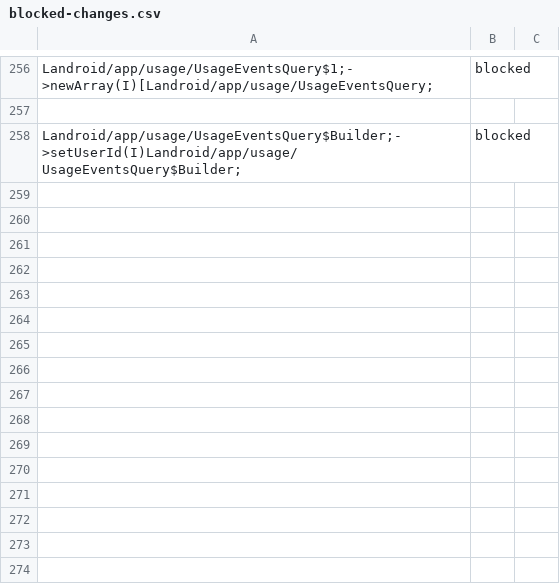
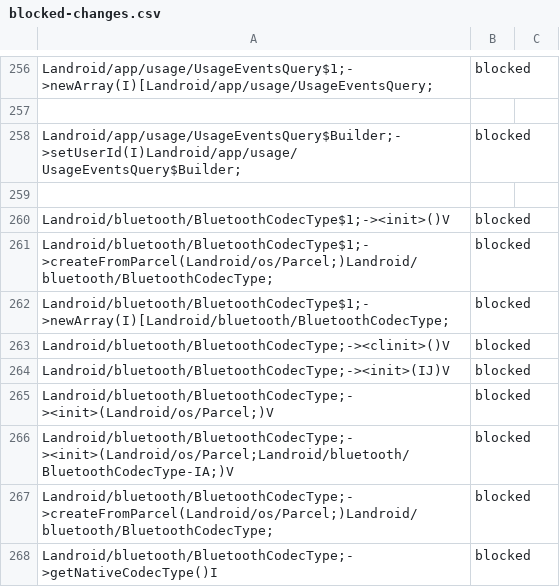
Before and after one commit to Laurax64/Sources-Sinks-Android-API-35, a CSV file: data/csv/blocked-changes.csv, drawn as a sheet; only a part is shown, gaps mark what is left out.

Commit message:
Fix getWidgetPreview and add changes for BluetoothCodecType

```diff
--- a/data/csv/blocked-changes.csv
+++ b/data/csv/blocked-changes.csv
@@ -258 +258,11 @@ Landroid/app/usage/UsageEventsQuery$1;->newArray(I)[Landroid/app/usage/UsageEven
 Landroid/app/usage/UsageEventsQuery$Builder;->setUserId(I)Landroid/app/usage/UsageEventsQuery$Builder;,blocked
+
+Landroid/bluetooth/BluetoothCodecType$1;-><init>()V,blocked
+Landroid/bluetooth/BluetoothCodecType$1;->createFromParcel(Landroid/os/Parcel;)Landroid/bluetooth/BluetoothCodecType;,blocked
+Landroid/bluetooth/BluetoothCodecType$1;->newArray(I)[Landroid/bluetooth/BluetoothCodecType;,blocked
+Landroid/bluetooth/BluetoothCodecType;-><clinit>()V,blocked
+Landroid/bluetooth/BluetoothCodecType;-><init>(IJ)V,blocked
+Landroid/bluetooth/BluetoothCodecType;-><init>(Landroid/os/Parcel;)V,blocked
+Landroid/bluetooth/BluetoothCodecType;-><init>(Landroid/os/Parcel;Landroid/bluetooth/BluetoothCodecType-IA;)V,blocked
+Landroid/bluetooth/BluetoothCodecType;->createFromParcel(Landroid/os/Parcel;)Landroid/bluetooth/BluetoothCodecType;,blocked
+Landroid/bluetooth/BluetoothCodecType;->getNativeCodecType()I,blocked
```
Also changed, not shown: 1 other file.
